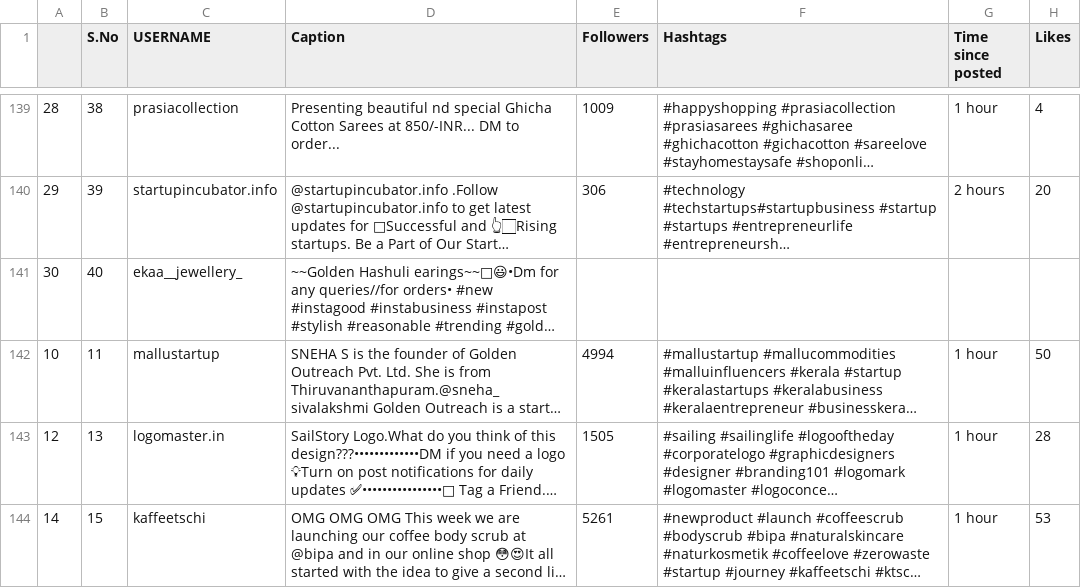
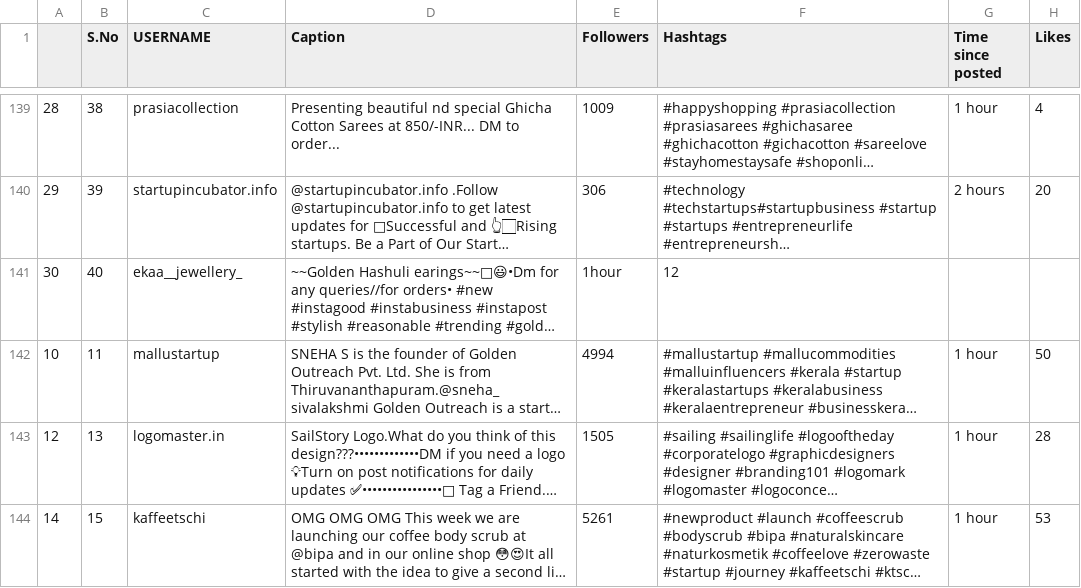
Before and after one commit to ayeeshasultana/merkalysis, a CSV file: datasets/combined_hashtag.csv, drawn as a sheet; only a part is shown, gaps mark what is left out; long unchanged cells end in …; the diff names each change by its address in the sheet, - before the commit and + after, or states it on an @@ line.

Commit message:
Update combined_hashtag.csv

```diff
--- a/datasets/combined_hashtag.csv
+++ b/datasets/combined_hashtag.csv
-E141 (Followers): (empty)
+E141 (Followers): 1hour
-F141 (Hashtags): (empty)
+F141 (Hashtags): 12
```
